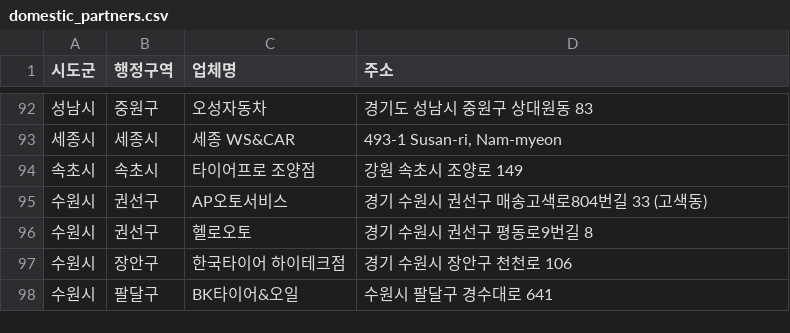
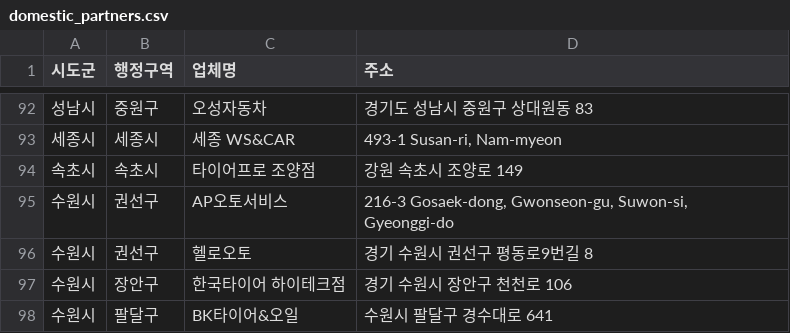
Before and after one commit to dongdong-e/domestic_partners, a CSV file: domestic_partners.csv, drawn as a sheet; only a part is shown, gaps mark what is left out.

Commit message:
updated lists
updated lists

```diff
--- a/domestic_partners.csv
+++ b/domestic_partners.csv
@@ -94,3 +94,3 @@
 속초시,속초시,타이어프로 조양점,강원 속초시 조양로 149
-수원시,권선구,AP오토서비스,경기 수원시 권선구 매송고색로804번길 33 (고색동)
+수원시,권선구,AP오토서비스,"216-3 Gosaek-dong, Gwonseon-gu, Suwon-si, Gyeonggi-do"
 수원시,권선구,헬로오토,경기 수원시 권선구 평동로9번길 8
```
Also changed, not shown: 2 other files.
